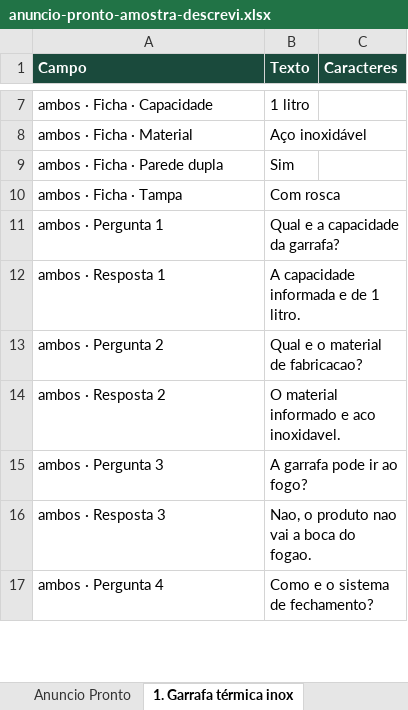
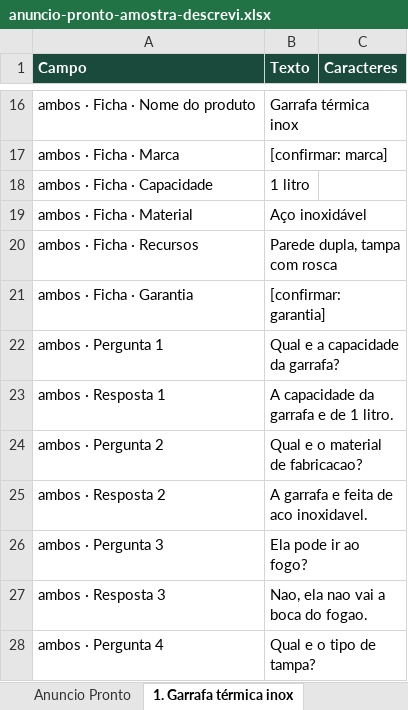
Before and after one commit to heliovc/descrevi, an Excel workbook: amostra/anuncio-pronto-amostra-descrevi.xlsx, sheet 1. Garrafa térmica inox, drawn as a sheet; only a part is shown, gaps mark what is left out; values as stored, in another font and other column widths than the file's, no borders; removed rows and columns are numbered as before the commit, all else as after; the diff covers the shown part only; the diff names each change by its address in the sheet, - before the commit and + after, or states it on an @@ line.

Commit message:
Alinha a Descrevi à copy final: suporte, teto 120 e [confirmar:]
E-mail de suporte único: contato@valorasolucoes.com (site, legais,
PDF e e-mails de entrega). Única menção permitida a esse domínio;
controlador permanece a FIT. Título da Shopee checado em 120
caracteres. Dado faltante vira [confirmar: …] no topo de cada
anúncio. Amostras regeneradas com Gemini; e2e 54/54. Só local.

```diff
--- a/amostra/anuncio-pronto-amostra-descrevi.xlsx (sheet 1. Garrafa térmica inox)
+++ b/amostra/anuncio-pronto-amostra-descrevi.xlsx (sheet 1. Garrafa térmica inox)
+row 16: ambos · Ficha · Nome do produto | Garrafa térmica inox
+row 17: ambos · Ficha · Marca | [confirmar: marca]
-row 9: ambos · Ficha · Parede dupla | Sim
-row 10: ambos · Ficha · Tampa | Com rosca
+row 20: ambos · Ficha · Recursos | Parede dupla, tampa com rosca
+row 21: ambos · Ficha · Garantia | [confirmar: garantia]
-B23 (Texto): A capacidade informada e de 1 litro.
+B23 (Texto): A capacidade da garrafa e de 1 litro.
-B25 (Texto): O material informado e aco inoxidavel.
+B25 (Texto): A garrafa e feita de aco inoxidavel.
-B26 (Texto): A garrafa pode ir ao fogo?
+B26 (Texto): Ela pode ir ao fogo?
-B27 (Texto): Nao, o produto nao vai a boca do fogao.
+B27 (Texto): Nao, ela nao vai a boca do fogao.
-B28 (Texto): Como e o sistema de fechamento?
+B28 (Texto): Qual e o tipo de tampa?
```
Also changed, not shown: 9 added rows, 3 removed rows and 21 edited cells elsewhere in this sheet, sheet Anuncio Pronto, sheet 2. Organizador de gaveta em acr, 26 other files.
